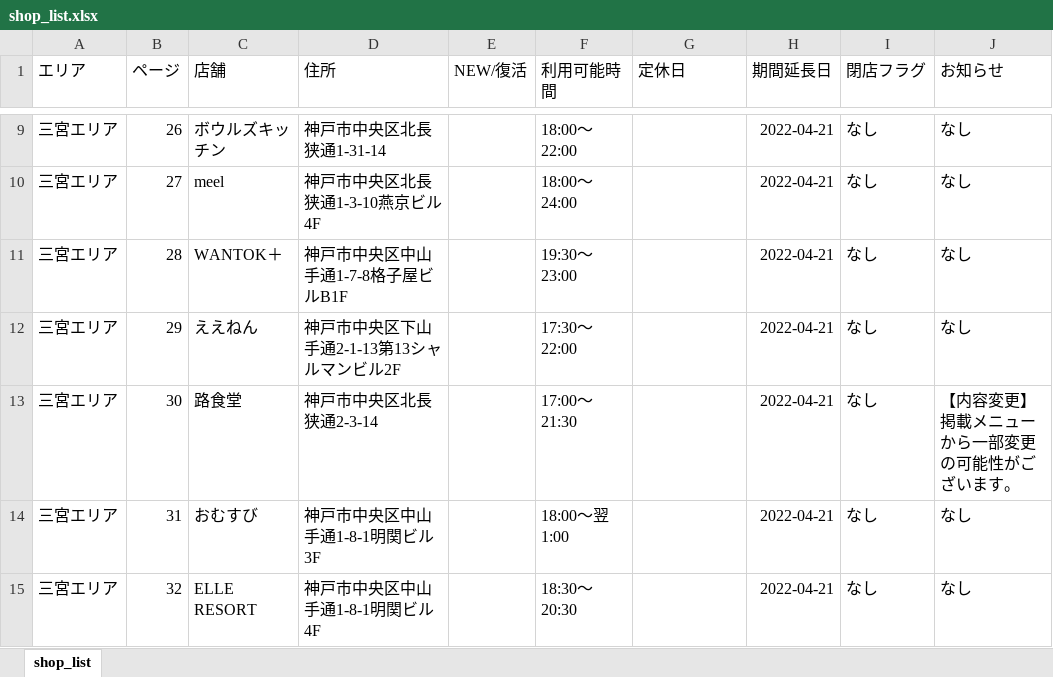
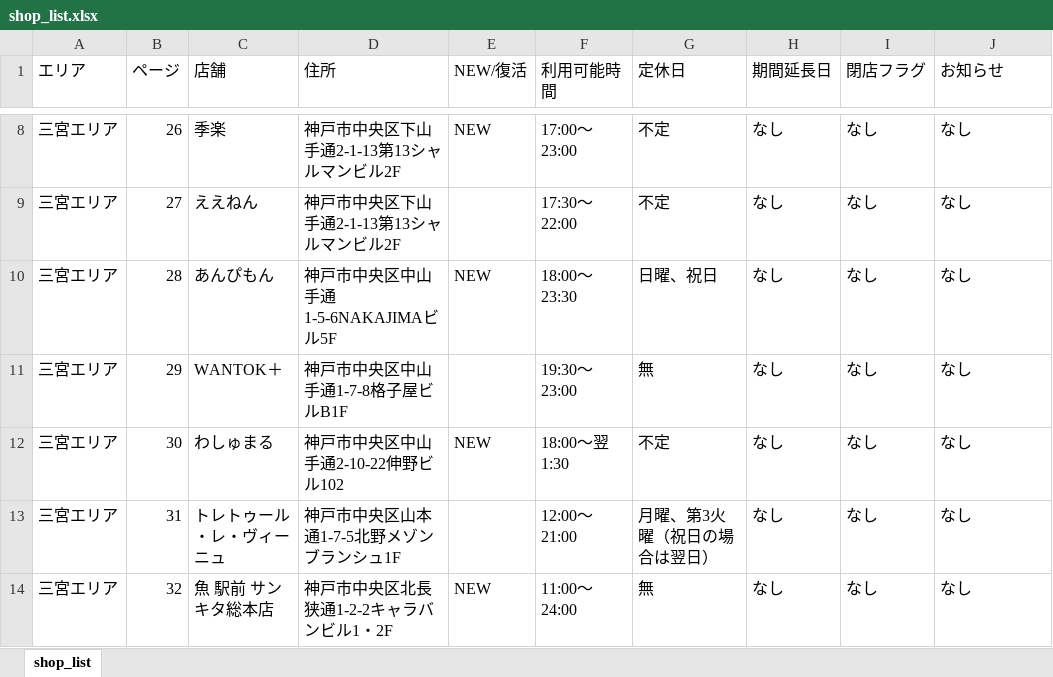
Before and after one commit to d-mori-src/choinomi_web, an Excel workbook: resource/kobe_books/shop_list.xlsx, sheet shop_list, drawn as a sheet; only a part is shown, gaps mark what is left out; values as stored, in another font and other column widths than the file's, no borders; addresses are those after the commit; ↵ is a line break in a cell; the diff covers the shown part only; the diff names each change by its address in the sheet, - before the commit and + after, or states it on an @@ line.

```diff
--- a/resource/kobe_books/shop_list.xlsx (sheet shop_list)
+++ b/resource/kobe_books/shop_list.xlsx (sheet shop_list)
-C8 (店舗): ボウルズキッチン
+C8 (店舗): 季楽
-D8 (住所): 神戸市中央区北長狭通1-31-14
+D8 (住所): 神戸市中央区下山手通2-1-13第13シャルマンビル2F
-E8 (NEW/復活): (empty)
+E8 (NEW/復活): NEW
-F8 (利用可能時間): 18:00～22:00
+F8 (利用可能時間): 17:00～23:00
-G8:G9 (定休日): (empty)
+G8:G9 (定休日): 不定
-H8:H14 (期間延長日): 2022-04-21
+H8:H14 (期間延長日): なし
-C9 (店舗): meel
+C9 (店舗): ええねん
-D9 (住所): 神戸市中央区北長狭通1-3-10燕京ビル4F
+D9 (住所): 神戸市中央区下山手通2-1-13第13シャルマンビル2F
-F9 (利用可能時間): 18:00～24:00
+F9 (利用可能時間): 17:30～22:00
-C10 (店舗): WANTOK＋
+C10 (店舗): あんぴもん
-D10 (住所): 神戸市中央区中山手通1-7-8格子屋ビルB1F
+D10 (住所): 神戸市中央区中山手通1-5-6NAKAJIMAビル5F
-E10 (NEW/復活): (empty)
+E10 (NEW/復活): NEW
-F10 (利用可能時間): 19:30～23:00
+F10 (利用可能時間): 18:00～23:30
-G10 (定休日): (empty)
+G10 (定休日): 日曜、祝日
-C11 (店舗): ええねん
+C11 (店舗): WANTOK＋
-D11 (住所): 神戸市中央区下山手通2-1-13第13シャルマンビル2F
+D11 (住所): 神戸市中央区中山手通1-7-8格子屋ビルB1F
-F11 (利用可能時間): 17:30～22:00
+F11 (利用可能時間): 19:30～23:00
-G11 (定休日): (empty)
+G11 (定休日): 無
-C12 (店舗): 路食堂
+C12 (店舗): わしゅまる
-D12 (住所): 神戸市中央区北長狭通2-3-14
+D12 (住所): 神戸市中央区中山手通2-10-22伸野ビル102
-E12 (NEW/復活): (empty)
+E12 (NEW/復活): NEW
-F12 (利用可能時間): 17:00～21:30
+F12 (利用可能時間): 18:00～翌1:30
-G12 (定休日): (empty)
+G12 (定休日): 不定
-J12 (お知らせ): 【内容変更】 ↵ 掲載メニューから一部変更の可能性がございます。
+J12 (お知らせ): なし
-C13 (店舗): おむすび
+C13 (店舗): トレトゥール・レ・ヴィーニュ
-D13 (住所): 神戸市中央区中山手通1-8-1明関ビル3F
+D13 (住所): 神戸市中央区山本通1-7-5北野メゾンブランシュ1F
-F13 (利用可能時間): 18:00～翌1:00
+F13 (利用可能時間): 12:00～21:00
-G13 (定休日): (empty)
+G13 (定休日): 月曜、第3火曜（祝日の場合は翌日）
-C14 (店舗): ELLE RESORT
+C14 (店舗): 魚 駅前 サンキタ総本店
-D14 (住所): 神戸市中央区中山手通1-8-1明関ビル4F
+D14 (住所): 神戸市中央区北長狭通1-2-2キャラバンビル1・2F
-E14 (NEW/復活): (empty)
+E14 (NEW/復活): NEW
-F14 (利用可能時間): 18:30～20:30
+F14 (利用可能時間): 11:00～24:00
-G14 (定休日): (empty)
+G14 (定休日): 無
```
Also changed, not shown: 3 added rows, 10 removed rows and 294 edited cells elsewhere in this sheet, 5 other files.
